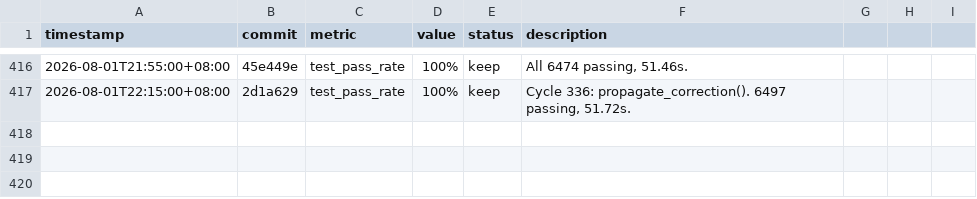
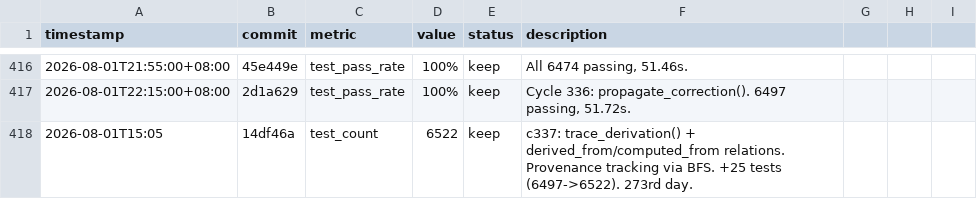
Before and after one commit to robertsong2019/12-factor-agents-explorer, a TSV file: projects/agent-memory-graph/experiments.tsv, drawn as a sheet; only a part is shown, gaps mark what is left out.

```diff
--- a/projects/agent-memory-graph/experiments.tsv
+++ b/projects/agent-memory-graph/experiments.tsv
@@ -417 +417,2 @@ timestamp	commit	metric	value	status	description
 2026-08-01T22:15:00+08:00	2d1a629	test_pass_rate	100%	keep	Cycle 336: propagate_correction(). 6497 passing, 51.72s.
+2026-08-01T15:05	14df46a	test_count	6522	keep	c337: trace_derivation() + derived_from/computed_from relations. Provenance tracking via BFS. +25 tests (6497->6522). 273rd day.
```
Also changed, not shown: 2 other files.
